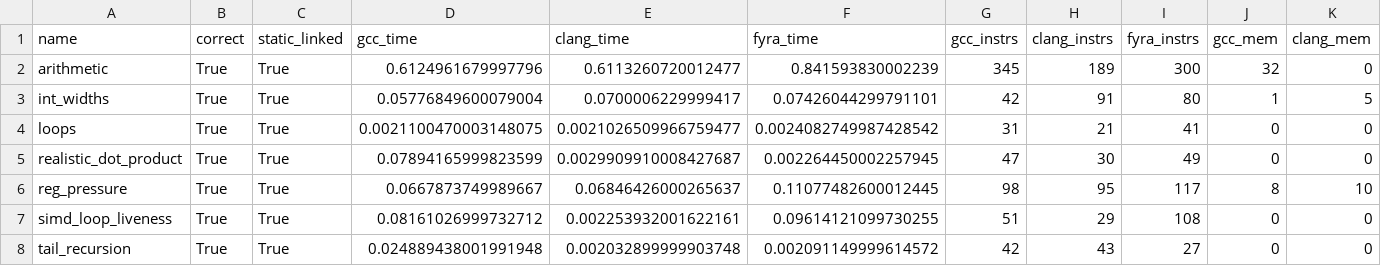
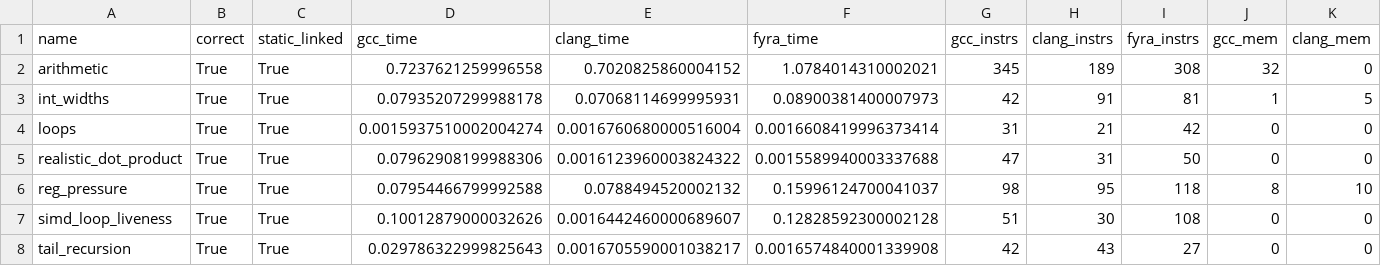
Before and after one commit to netesy/fyra, a CSV file: benchmarks/benchmark_results.csv, drawn as a sheet; only a part is shown; the diff names each change by its address in the sheet, - before the commit and + after, or states it on an @@ line.

Commit message:
Fix x64 frame layout and return teardown

```diff
--- a/benchmarks/benchmark_results.csv
+++ b/benchmarks/benchmark_results.csv
-D2 (gcc_time): 0.6124961679997796
+D2 (gcc_time): 0.7237621259996558
-E2 (clang_time): 0.6113260720012477
+E2 (clang_time): 0.7020825860004152
-F2 (fyra_time): 0.841593830002239
+F2 (fyra_time): 1.0784014310002021
-I2 (fyra_instrs): 300
+I2 (fyra_instrs): 308
-D3 (gcc_time): 0.05776849600079004
+D3 (gcc_time): 0.07935207299988178
-E3 (clang_time): 0.0700006229999417
+E3 (clang_time): 0.07068114699995931
-F3 (fyra_time): 0.07426044299791101
+F3 (fyra_time): 0.08900381400007973
-I3 (fyra_instrs): 80
+I3 (fyra_instrs): 81
-D4 (gcc_time): 0.0021100470003148075
+D4 (gcc_time): 0.0015937510002004274
-E4 (clang_time): 0.0021026509966759477
+E4 (clang_time): 0.0016760680000516004
-F4 (fyra_time): 0.0024082749987428542
+F4 (fyra_time): 0.0016608419996373414
-I4 (fyra_instrs): 41
+I4 (fyra_instrs): 42
-D5 (gcc_time): 0.07894165999823599
+D5 (gcc_time): 0.07962908199988306
-E5 (clang_time): 0.0029909910008427687
+E5 (clang_time): 0.0016123960003824322
-F5 (fyra_time): 0.002264450002257945
+F5 (fyra_time): 0.0015589940003337688
-H5 (clang_instrs): 30
+H5 (clang_instrs): 31
-I5 (fyra_instrs): 49
+I5 (fyra_instrs): 50
-D6 (gcc_time): 0.0667873749989667
+D6 (gcc_time): 0.07954466799992588
-E6 (clang_time): 0.06846426000265637
+E6 (clang_time): 0.0788494520002132
-F6 (fyra_time): 0.11077482600012445
+F6 (fyra_time): 0.15996124700041037
-I6 (fyra_instrs): 117
+I6 (fyra_instrs): 118
-D7 (gcc_time): 0.08161026999732712
+D7 (gcc_time): 0.10012879000032626
-E7 (clang_time): 0.002253932001622161
+E7 (clang_time): 0.0016442460000689607
-F7 (fyra_time): 0.09614121099730255
+F7 (fyra_time): 0.12828592300002128
-H7 (clang_instrs): 29
+H7 (clang_instrs): 30
-D8 (gcc_time): 0.024889438001991948
+D8 (gcc_time): 0.029786322999825643
-E8 (clang_time): 0.002032899999903748
+E8 (clang_time): 0.0016705590001038217
-F8 (fyra_time): 0.002091149999614572
+F8 (fyra_time): 0.0016574840001339908
```
Also changed, not shown: 4 other files.
